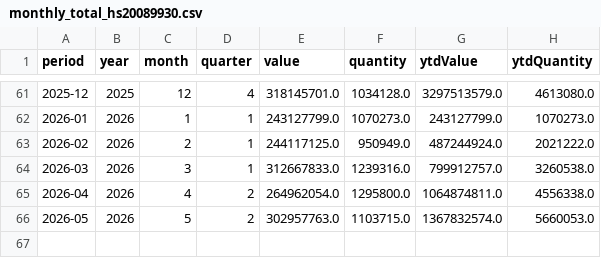
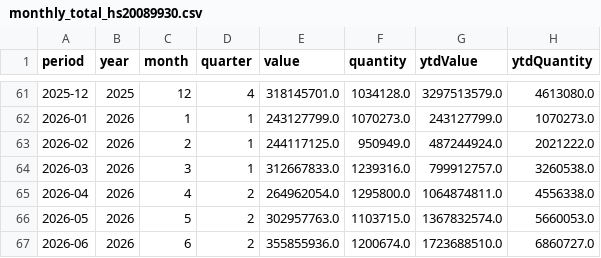
Before and after one commit to benzkanin41-alt/moc-seaweed-hs20089930-dashboard, a CSV file: data/monthly_total_hs20089930.csv, drawn as a sheet; only a part is shown, gaps mark what is left out.

```diff
--- a/data/monthly_total_hs20089930.csv
+++ b/data/monthly_total_hs20089930.csv
@@ -66 +66,2 @@
 2026-05,2026,5,2,302957763.0,1103715.0,1367832574.0,5660053.0
+2026-06,2026,6,2,355855936.0,1200674.0,1723688510.0,6860727.0
```
Also changed, not shown: data/monthly_continent_hs20089930.csv, data/validation_reconciliation.csv, 6 other files.
